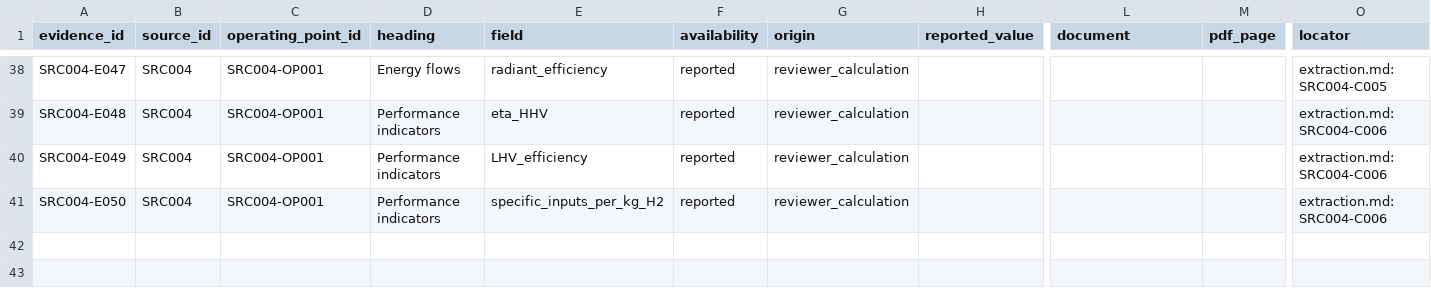
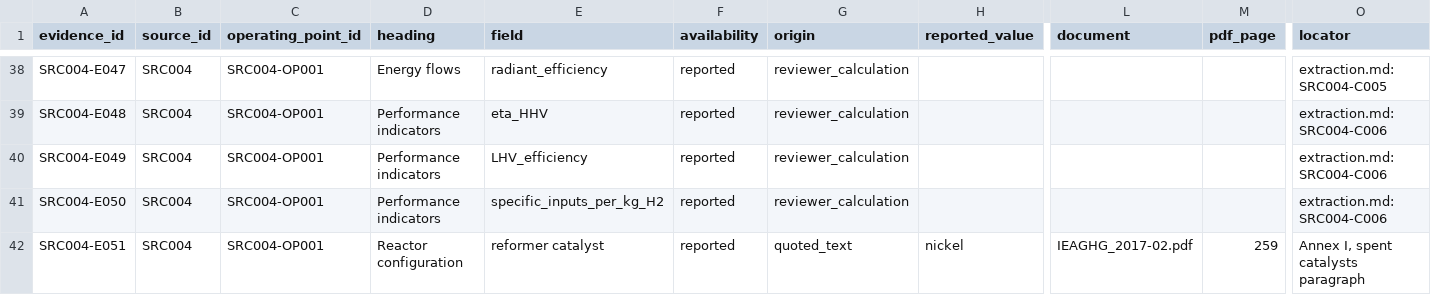
Before and after one commit to bulfinb/plasma-power-supply-constraints, a CSV file: literature_reforming/Collodi_IEAGHG_2017_Fired_SMR/outputs/evidence.csv, drawn as a sheet; only a part is shown, gaps mark what is left out; rows hold the shown columns only; the diff names each change by its address in the sheet, - before the commit and + after, or states it on an @@ line.

Commit message:
Reforming: Collodi GPT cross-check (XR003): nickel catalyst added (E051); otherwise full agreement

```diff
--- a/literature_reforming/Collodi_IEAGHG_2017_Fired_SMR/outputs/evidence.csv
+++ b/literature_reforming/Collodi_IEAGHG_2017_Fired_SMR/outputs/evidence.csv
+row 42: SRC004-E051 | SRC004 | SRC004-OP001 | Reactor configuration | reformer catalyst | reported | quoted_text | nickel | IEAGHG_2017-02.pdf | 259 | Annex I, spent catalysts paragraph
```
Also changed, not shown: 4 other files.
